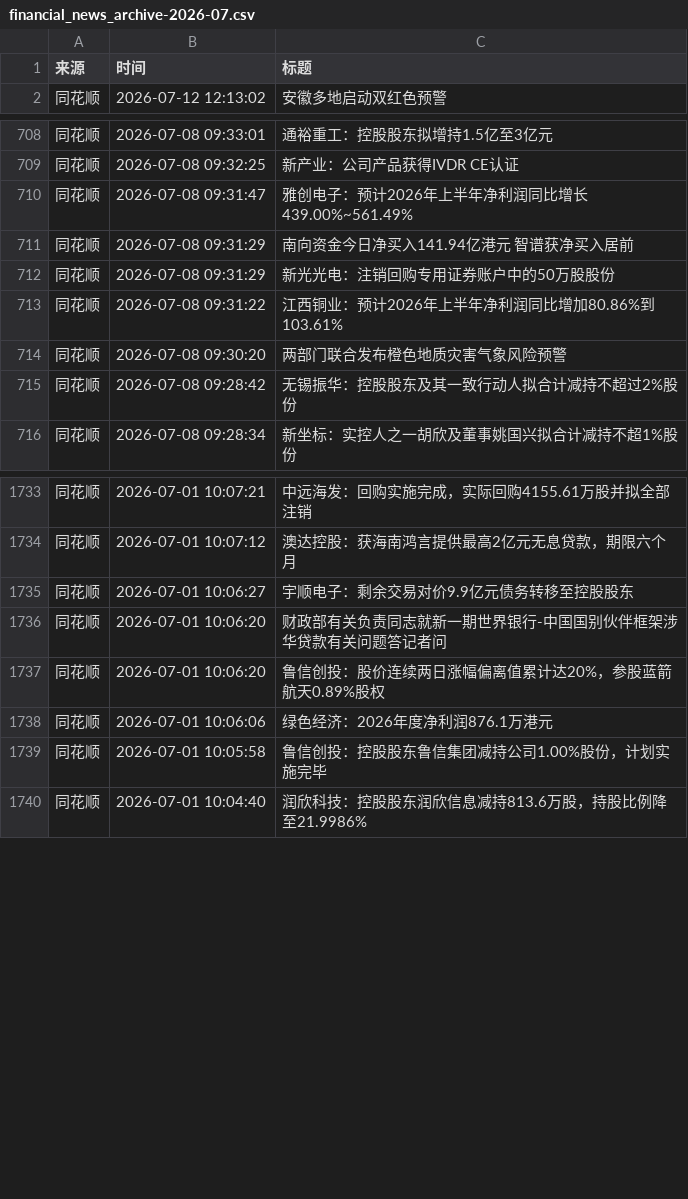
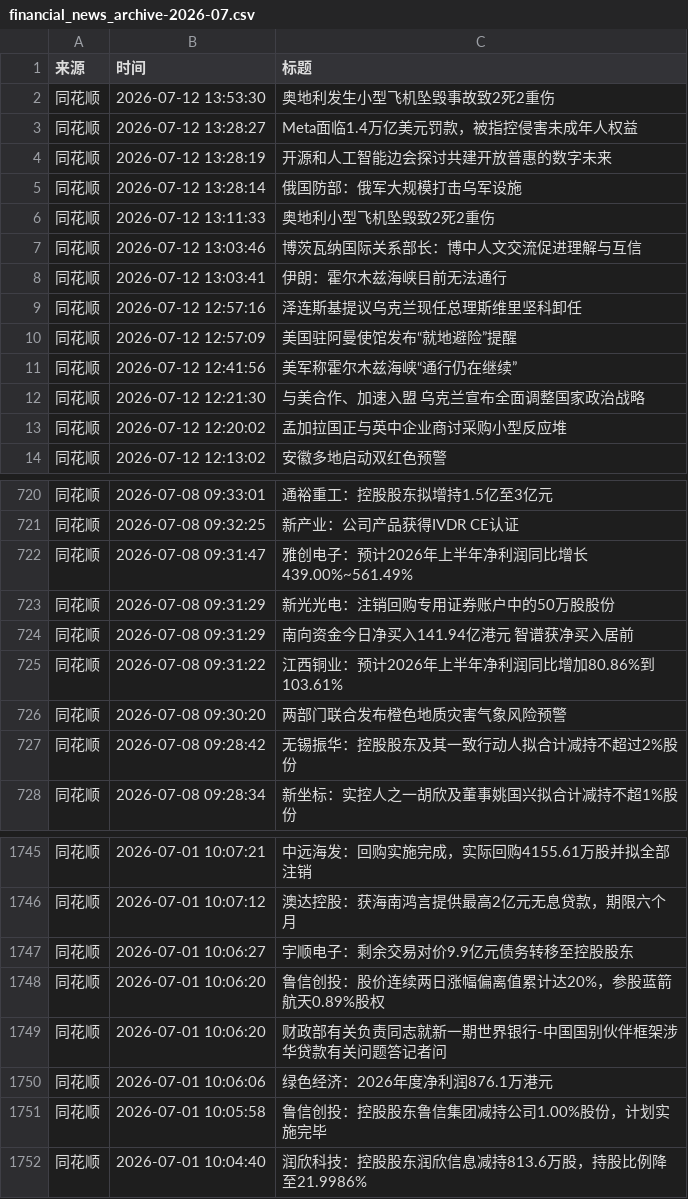
Before and after one commit to ZhangLi1984/AStockNews, a CSV file: financial_news_archive-2026-07.csv, drawn as a sheet; only a part is shown, gaps mark what is left out.

```diff
--- a/financial_news_archive-2026-07.csv
+++ b/financial_news_archive-2026-07.csv
@@ -1,2 +1,14 @@
 来源,时间,标题
+同花顺,2026-07-12 13:53:30,奥地利发生小型飞机坠毁事故致2死2重伤
+同花顺,2026-07-12 13:28:27,Meta面临1.4万亿美元罚款，被指控侵害未成年人权益
+同花顺,2026-07-12 13:28:19,开源和人工智能边会探讨共建开放普惠的数字未来
+同花顺,2026-07-12 13:28:14,俄国防部：俄军大规模打击乌军设施
+同花顺,2026-07-12 13:11:33,奥地利小型飞机坠毁致2死2重伤
+同花顺,2026-07-12 13:03:46,博茨瓦纳国际关系部长：博中人文交流促进理解与互信
+同花顺,2026-07-12 13:03:41,伊朗：霍尔木兹海峡目前无法通行
+同花顺,2026-07-12 12:57:16,泽连斯基提议乌克兰现任总理斯维里坚科卸任
+同花顺,2026-07-12 12:57:09,美国驻阿曼使馆发布“就地避险”提醒
+同花顺,2026-07-12 12:41:56,美军称霍尔木兹海峡“通行仍在继续”
+同花顺,2026-07-12 12:21:30,与美合作、加速入盟 乌克兰宣布全面调整国家政治战略
+同花顺,2026-07-12 12:20:02,孟加拉国正与英中企业商讨采购小型反应堆
 同花顺,2026-07-12 12:13:02,安徽多地启动双红色预警
@@ -710,4 +722,4 @@
 同花顺,2026-07-08 09:31:47,雅创电子：预计2026年上半年净利润同比增长439.00%~561.49%
-同花顺,2026-07-08 09:31:29,南向资金今日净买入141.94亿港元 智谱获净买入居前
 同花顺,2026-07-08 09:31:29,新光光电：注销回购专用证券账户中的50万股股份
+同花顺,2026-07-08 09:31:29,南向资金今日净买入141.94亿港元 智谱获净买入居前
 同花顺,2026-07-08 09:31:22,江西铜业：预计2026年上半年净利润同比增加80.86%到103.61%
@@ -1735,4 +1747,4 @@
 同花顺,2026-07-01 10:06:27,宇顺电子：剩余交易对价9.9亿元债务转移至控股股东
-同花顺,2026-07-01 10:06:20,财政部有关负责同志就新一期世界银行-中国国别伙伴框架涉华贷款有关问题答记者问
 同花顺,2026-07-01 10:06:20,鲁信创投：股价连续两日涨幅偏离值累计达20%，参股蓝箭航天0.89%股权
+同花顺,2026-07-01 10:06:20,财政部有关负责同志就新一期世界银行-中国国别伙伴框架涉华贷款有关问题答记者问
 同花顺,2026-07-01 10:06:06,绿色经济：2026年度净利润876.1万港元
```
